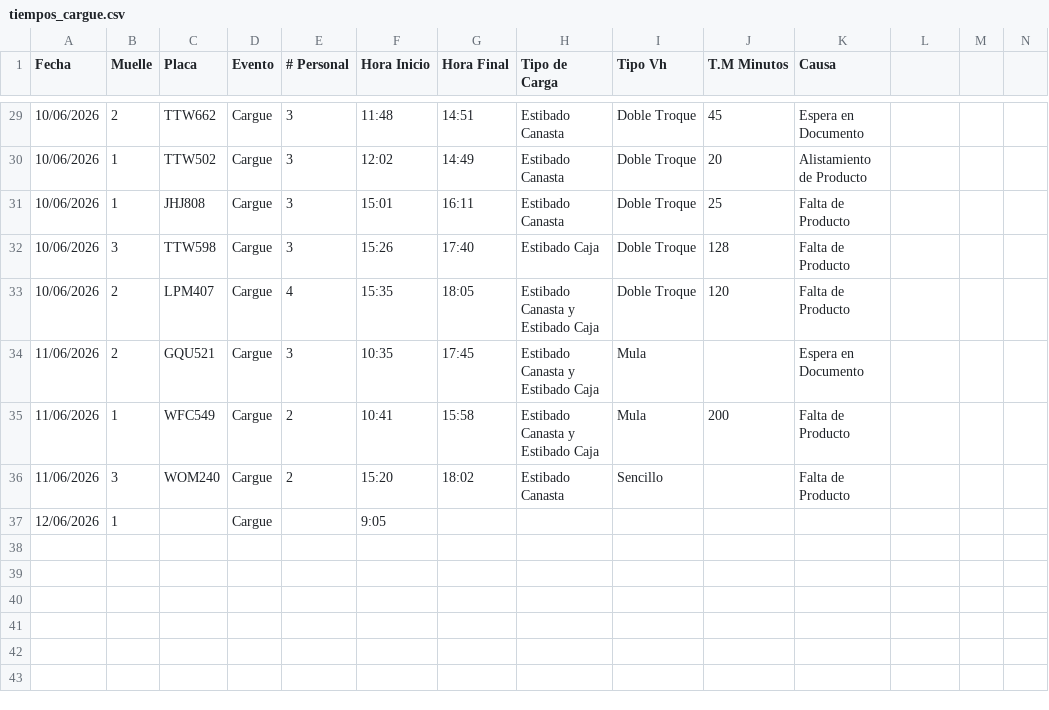
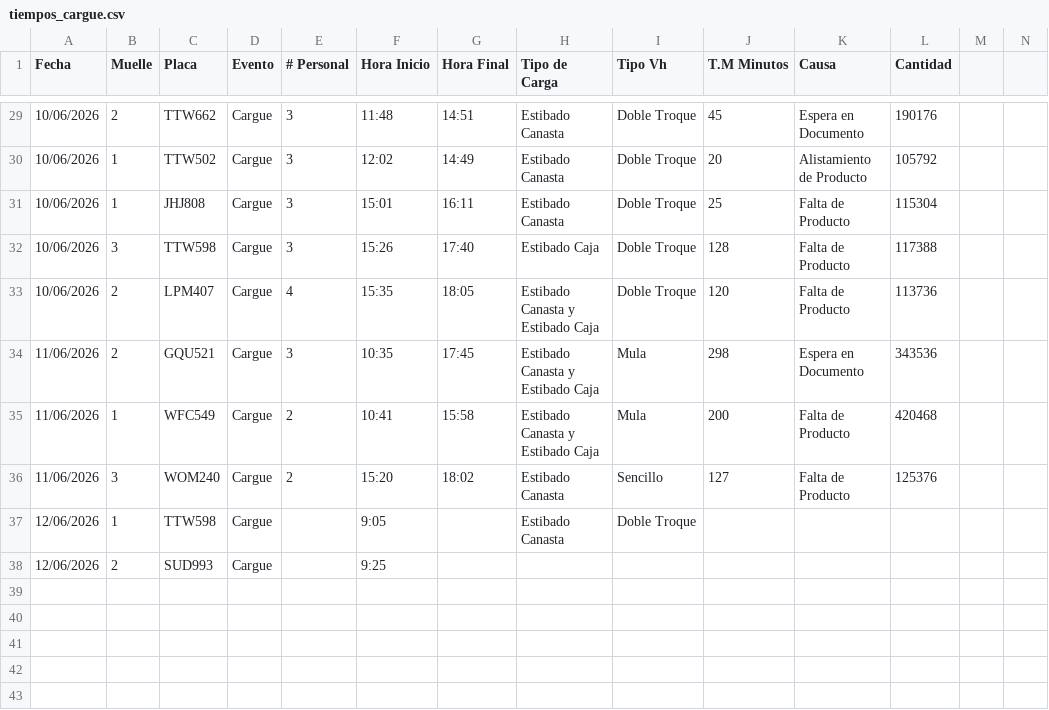
Before and after one commit to CamiVargas25/Tiempos, a CSV file: tiempos_cargue.csv, drawn as a sheet; only a part is shown, gaps mark what is left out; the diff covers the shown part only.

```diff
--- a/tiempos_cargue.csv
+++ b/tiempos_cargue.csv
@@ -1 +1 @@
-Fecha,Muelle,Placa,Evento,# Personal,Hora Inicio,Hora Final,Tipo de Carga,Tipo Vh,T.M Minutos,Causa,,,
+Fecha,Muelle,Placa,Evento,# Personal,Hora Inicio,Hora Final,Tipo de Carga,Tipo Vh,T.M Minutos,Causa,Cantidad,,
@@ -29,11 +29,11 @@ Fecha,Muelle,Placa,Evento,# Personal,Hora Inicio,Hora Final,Tipo de Carga,Tipo V
-10/06/2026,2,TTW662,Cargue,3,11:48,14:51,Estibado Canasta,Doble Troque,45,Espera en Documento ,,,
-10/06/2026,1,TTW502,Cargue,3,12:02,14:49,Estibado Canasta,Doble Troque,20,Alistamiento de Producto ,,,
-10/06/2026,1,JHJ808,Cargue,3,15:01,16:11,Estibado Canasta,Doble Troque,25,Falta de Producto,,,
-10/06/2026,3,TTW598,Cargue,3,15:26,17:40,Estibado Caja,Doble Troque,128,Falta de Producto,,,
-10/06/2026,2,LPM407, Cargue,4,15:35,18:05,Estibado Canasta y Estibado Caja,Doble Troque,120,Falta de Producto,,,
-11/06/2026,2,GQU521,Cargue,3,10:35,17:45,Estibado Canasta y Estibado Caja,Mula,,Espera en Documento ,,,
-11/06/2026,1,WFC549,Cargue,2,10:41,15:58,Estibado Canasta y Estibado Caja,Mula,200,Falta de Producto,,,
-11/06/2026,3,WOM240,Cargue,2,15:20,18:02,Estibado Canasta,Sencillo,,Falta de Producto,,,
-12/06/2026,1,,Cargue,,9:05,,,,,,,,
-,,,,,,,,,,,,,
+10/06/2026,2,TTW662,Cargue,3,11:48,14:51,Estibado Canasta,Doble Troque,45,Espera en Documento ,190176,,
+10/06/2026,1,TTW502,Cargue,3,12:02,14:49,Estibado Canasta,Doble Troque,20,Alistamiento de Producto ,105792,,
+10/06/2026,1,JHJ808,Cargue,3,15:01,16:11,Estibado Canasta,Doble Troque,25,Falta de Producto,115304,,
+10/06/2026,3,TTW598,Cargue,3,15:26,17:40,Estibado Caja,Doble Troque,128,Falta de Producto,117388,,
+10/06/2026,2,LPM407, Cargue,4,15:35,18:05,Estibado Canasta y Estibado Caja,Doble Troque,120,Falta de Producto,113736,,
+11/06/2026,2,GQU521,Cargue,3,10:35,17:45,Estibado Canasta y Estibado Caja,Mula,298,Espera en Documento ,343536,,
+11/06/2026,1,WFC549,Cargue,2,10:41,15:58,Estibado Canasta y Estibado Caja,Mula,200,Falta de Producto,420468,,
+11/06/2026,3,WOM240,Cargue,2,15:20,18:02,Estibado Canasta,Sencillo,127,Falta de Producto,125376,,
+12/06/2026,1,TTW598,Cargue,,9:05,,Estibado Canasta,Doble Troque,,,,,
+12/06/2026,2,SUD993,Cargue,,9:25,,,,,,,,
 ,,,,,,,,,,,,,
```
Also changed, not shown: 27 edited cells elsewhere in this file, 1 other file.
